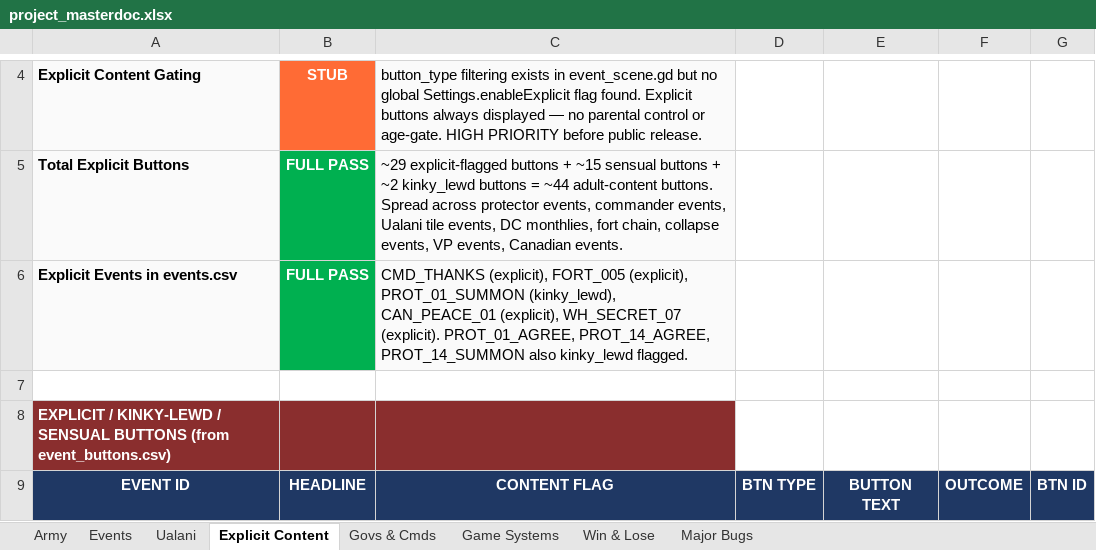
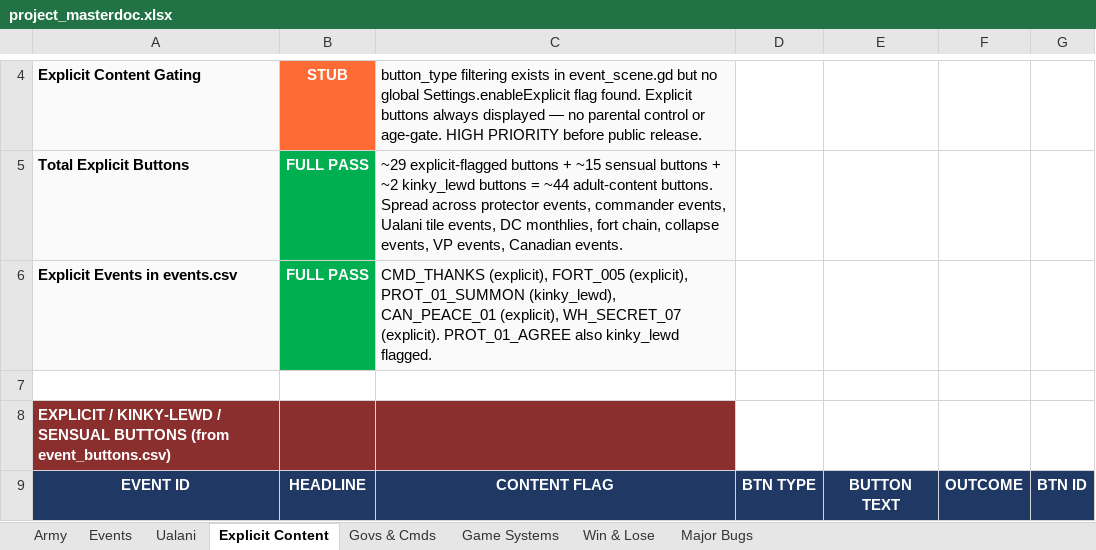
Before and after one commit to etherthegreat/mostupdatedfarsword, an Excel workbook: project_masterdoc.xlsx, sheet Explicit Content, drawn as a sheet; only a part is shown, gaps mark what is left out; values as stored, in another font and other column widths than the file's, no borders; the diff covers the shown part only; the diff names each change by its address in the sheet, - before the commit and + after, or states it on an @@ line.

```diff
--- a/project_masterdoc.xlsx (sheet Explicit Content)
+++ b/project_masterdoc.xlsx (sheet Explicit Content)
-C6: …WH_SECRET_07 (explicit). PROT_01_AGREE, PROT_14_AGREE, PROT_14_SUMMON also kinky_lewd…
+C6: …WH_SECRET_07 (explicit). PROT_01_AGREE also kinky_lewd…
```
Also changed, not shown: 1 added row, 1 removed row and 9 edited cells elsewhere in this sheet, sheet Events, editortasks_masterdoc.xlsx, 1 other file.
